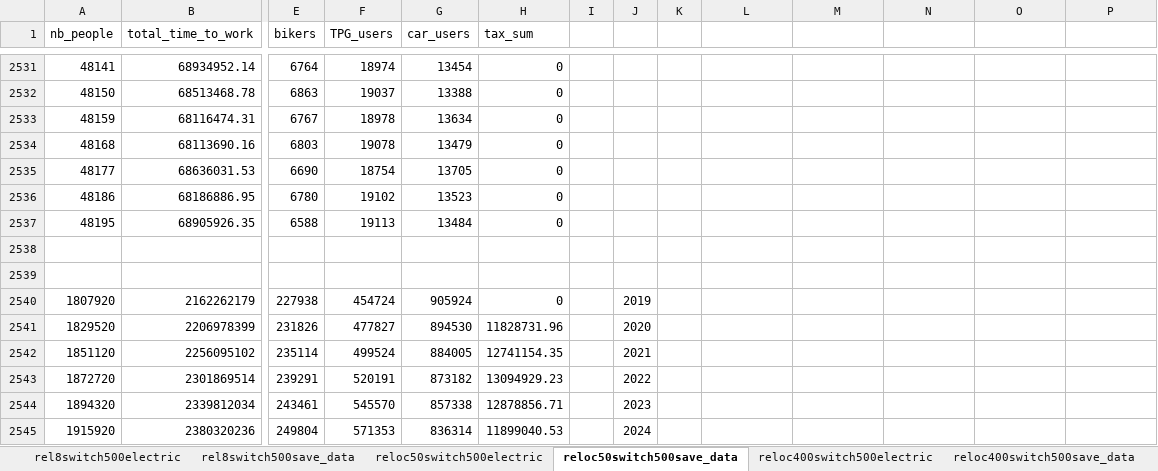
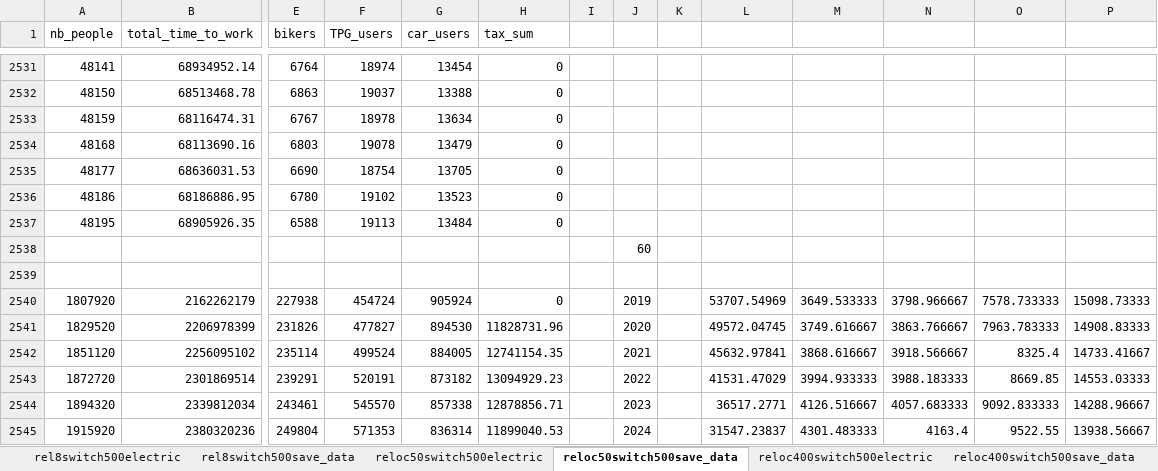
Before and after one commit to Stepki6/BMST24, an Excel workbook: FinalAnalysesPt3.xlsx, sheet reloc50switch500save_data, drawn as a sheet; only a part is shown, gaps mark what is left out; values as stored, in another font and other column widths than the file's, no borders; charts and pictures and table styles not drawn; removed rows and columns are numbered as before the commit, all else as after; rows hold the shown columns only; the diff covers the shown part only; the diff names each change by its address in the sheet, - before the commit and + after, or states it on an @@ line.

```diff
--- a/FinalAnalysesPt3.xlsx (sheet reloc50switch500save_data)
+++ b/FinalAnalysesPt3.xlsx (sheet reloc50switch500save_data)
+row 2538:  |  |  |  |  |  |  | 60
-row 2539: (empty)
-L2540: (empty)
+L2540: 53707.54969
-M2540: (empty)
+M2540: 3649.533333
-N2540: (empty)
+N2540: 3798.966667
-O2540: (empty)
+O2540: 7578.733333
-P2540: (empty)
+P2540: 15098.73333
-L2541: (empty)
+L2541: 49572.04745
-M2541: (empty)
+M2541: 3749.616667
-N2541: (empty)
+N2541: 3863.766667
-O2541: (empty)
+O2541: 7963.783333
-P2541: (empty)
+P2541: 14908.83333
-L2542: (empty)
+L2542: 45632.97841
-M2542: (empty)
+M2542: 3868.616667
-N2542: (empty)
+N2542: 3918.566667
-O2542: (empty)
+O2542: 8325.4
-P2542: (empty)
+P2542: 14733.41667
-L2543: (empty)
+L2543: 41531.47029
-M2543: (empty)
+M2543: 3994.933333
-N2543: (empty)
+N2543: 3988.183333
-O2543: (empty)
+O2543: 8669.85
-P2543: (empty)
+P2543: 14553.03333
-L2544: (empty)
+L2544: 36517.2771
-M2544: (empty)
+M2544: 4126.516667
-N2544: (empty)
+N2544: 4057.683333
-O2544: (empty)
+O2544: 9092.833333
-P2544: (empty)
+P2544: 14288.96667
-L2545: (empty)
+L2545: 31547.23837
-M2545: (empty)
+M2545: 4301.483333
-N2545: (empty)
+N2545: 4163.4
-O2545: (empty)
+O2545: 9522.55
-P2545: (empty)
+P2545: 13938.56667
```
Also changed, not shown: 18 added rows and 55 edited cells elsewhere in this sheet, charts or pictures, FinalAnalysesPt1.xlsx, FinalAnalysesPt2.xlsx, 16 other files.
